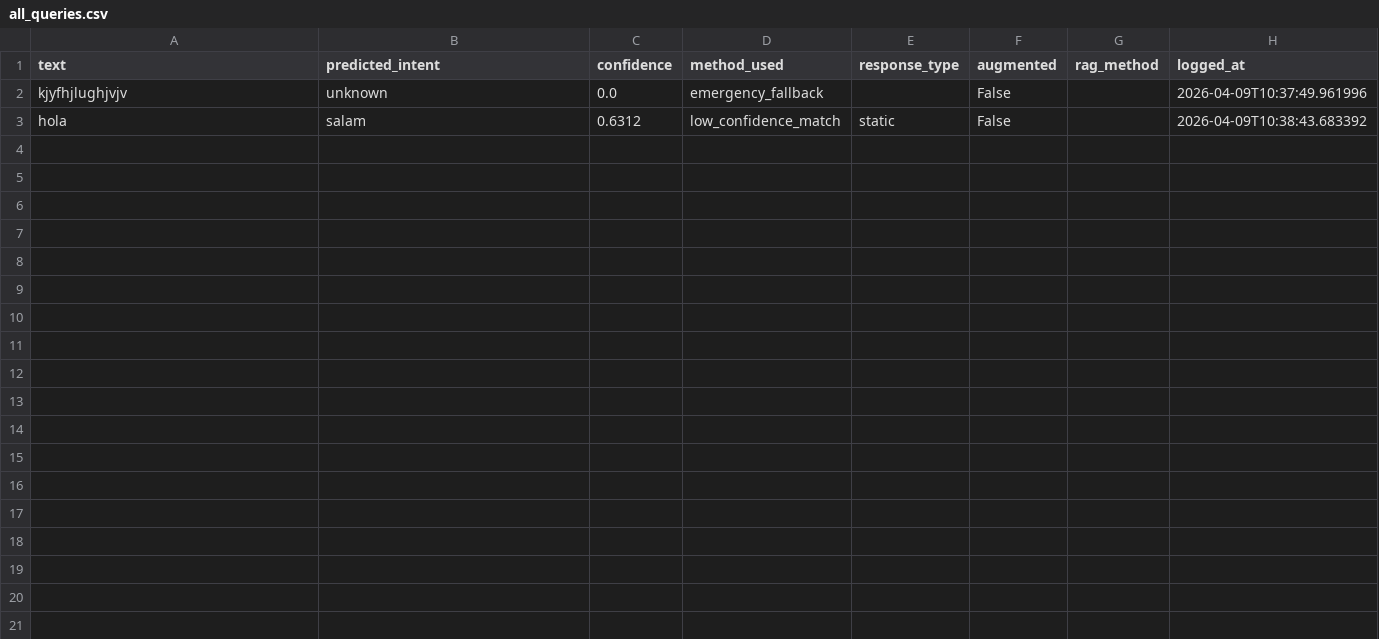
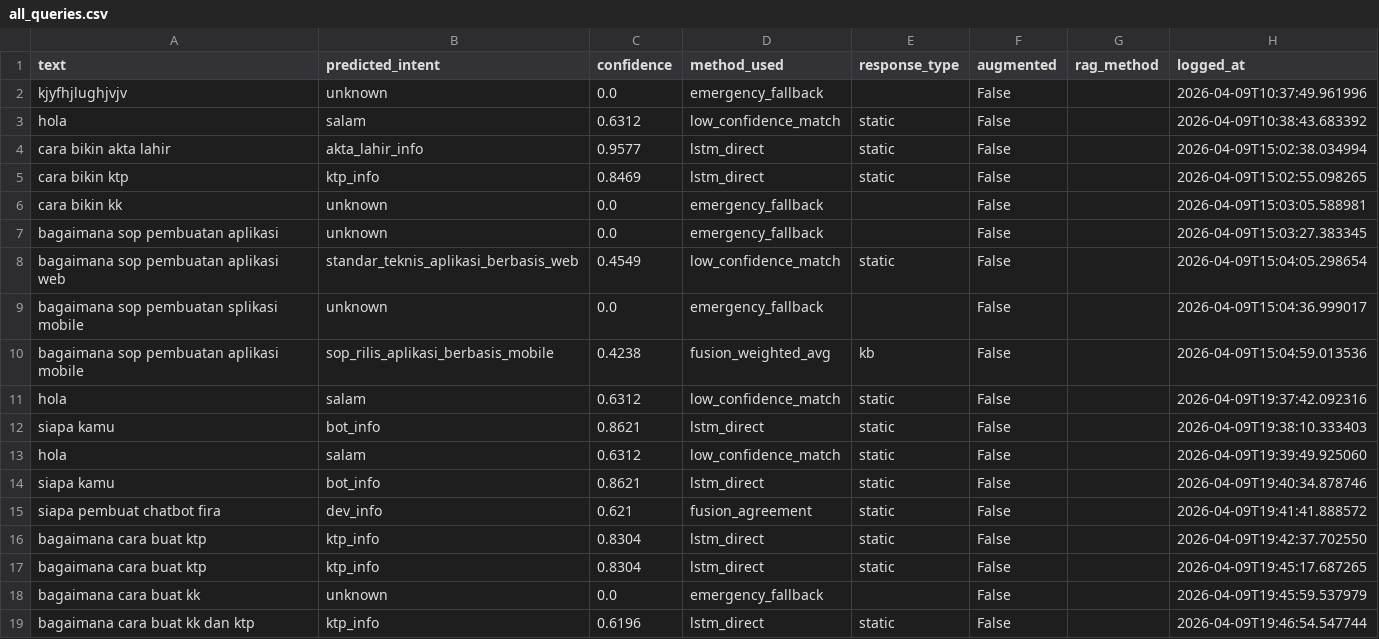
Before and after one commit to Rofiq02bae/fira-bot, a CSV file: data/training_candidates/all_queries.csv, drawn as a sheet; the diff names each change by its address in the sheet, - before the commit and + after, or states it on an @@ line.

Commit message:
edit dataset

```diff
--- a/data/training_candidates/all_queries.csv
+++ b/data/training_candidates/all_queries.csv
+row 4: cara bikin akta lahir | akta_lahir_info | 0.9577 | lstm_direct | static | False |  | 2026-04-09T15:02:38.034994
+row 5: cara bikin ktp | ktp_info | 0.8469 | lstm_direct | static | False |  | 2026-04-09T15:02:55.098265
+row 6: cara bikin kk | unknown | 0.0 | emergency_fallback |  | False |  | 2026-04-09T15:03:05.588981
+row 7: bagaimana sop pembuatan aplikasi | unknown | 0.0 | emergency_fallback |  | False |  | 2026-04-09T15:03:27.383345
+row 8: bagaimana sop pembuatan aplikasi web | standar_teknis_aplikasi_berbasis_web | 0.4549 | low_confidence_match | static | False |  | 2026-04-09T15:04:05.298654
+row 9: bagaimana sop pembuatan splikasi mobile | unknown | 0.0 | emergency_fallback |  | False |  | 2026-04-09T15:04:36.999017
+row 10: bagaimana sop pembuatan aplikasi mobile | sop_rilis_aplikasi_berbasis_mobile | 0.4238 | fusion_weighted_avg | kb | False |  | 2026-04-09T15:04:59.013536
+row 11: hola | salam | 0.6312 | low_confidence_match | static | False |  | 2026-04-09T19:37:42.092316
+row 12: siapa kamu | bot_info | 0.8621 | lstm_direct | static | False |  | 2026-04-09T19:38:10.333403
+row 13: hola | salam | 0.6312 | low_confidence_match | static | False |  | 2026-04-09T19:39:49.925060
+row 14: siapa kamu | bot_info | 0.8621 | lstm_direct | static | False |  | 2026-04-09T19:40:34.878746
+row 15: siapa pembuat chatbot fira | dev_info | 0.621 | fusion_agreement | static | False |  | 2026-04-09T19:41:41.888572
+row 16: bagaimana cara buat ktp | ktp_info | 0.8304 | lstm_direct | static | False |  | 2026-04-09T19:42:37.702550
+row 17: bagaimana cara buat ktp | ktp_info | 0.8304 | lstm_direct | static | False |  | 2026-04-09T19:45:17.687265
+row 18: bagaimana cara buat kk | unknown | 0.0 | emergency_fallback |  | False |  | 2026-04-09T19:45:59.537979
+row 19: bagaimana cara buat kk dan ktp | ktp_info | 0.6196 | lstm_direct | static | False |  | 2026-04-09T19:46:54.547744
```
Also changed, not shown: data/training_candidates/training_candidates.csv, 6 other files.
